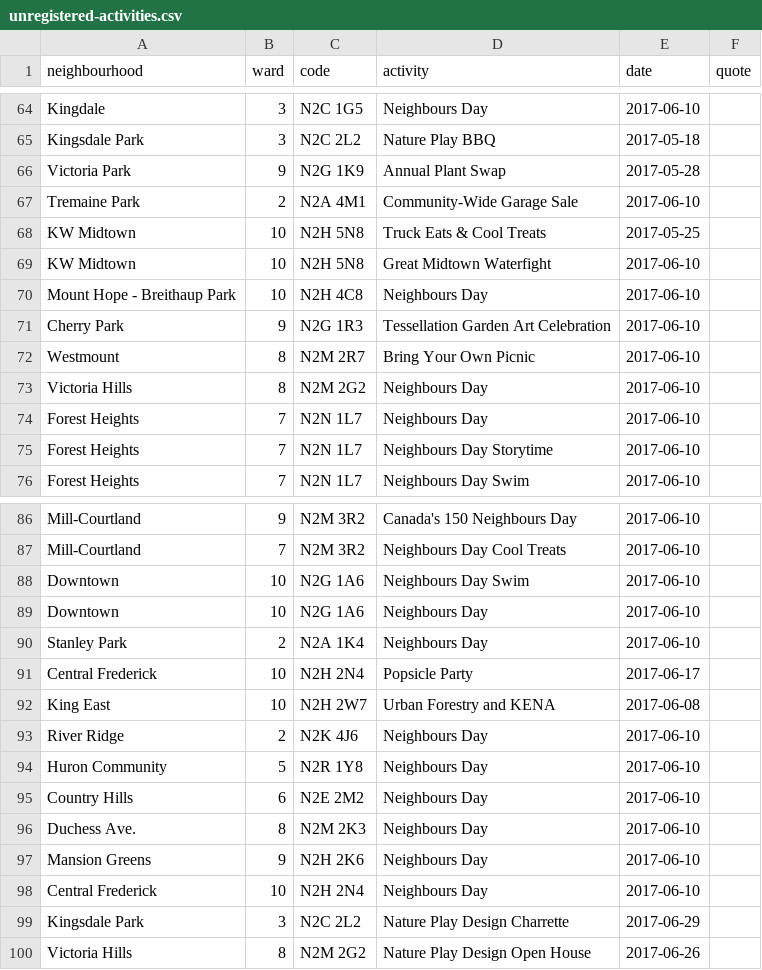
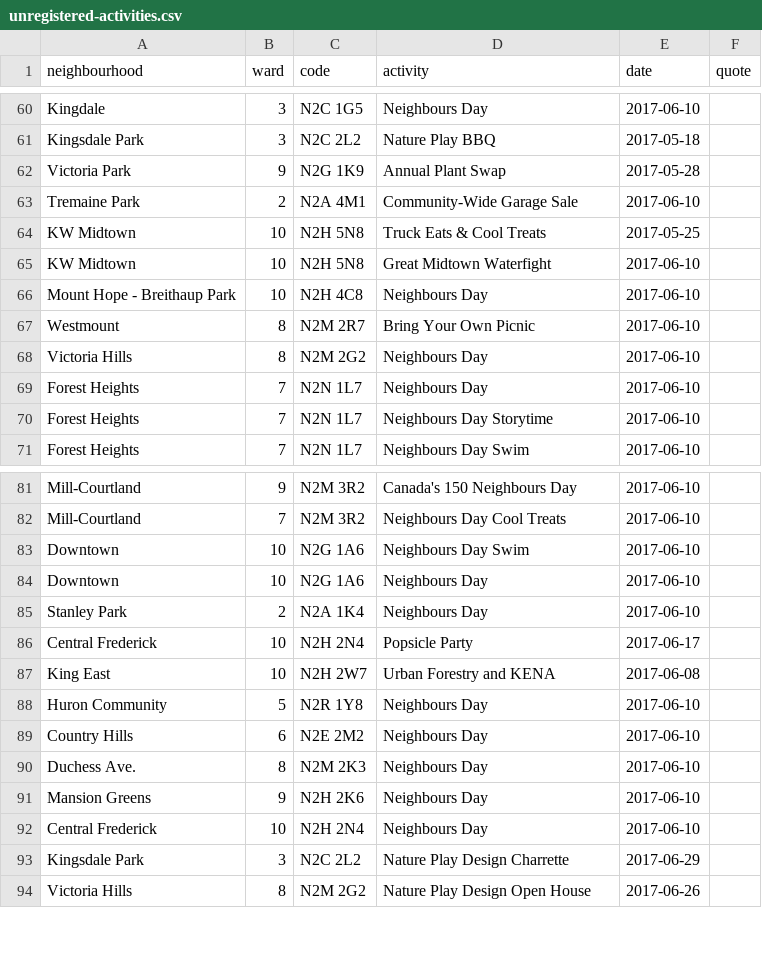
Before and after one commit to info-waterloo-region/festival-of-neighbourhoods, a CSV file: _data/unregistered-activities.csv, drawn as a sheet; only a part is shown, gaps mark what is left out; the diff covers the shown part only.

```diff
--- a/_data/unregistered-activities.csv
+++ b/_data/unregistered-activities.csv
@@ -70,3 +66,2 @@
 "Mount Hope - Breithaup Park",10,"N2H 4C8","Neighbours Day","2017-06-10",""
-"Cherry Park",9,"N2G 1R3","Tessellation Garden Art Celebration","2017-06-10",""
 "Westmount",8,"N2M 2R7","Bring Your Own Picnic","2017-06-10",""
@@ -92,3 +87,2 @@
 "King East",10,"N2H 2W7","Urban Forestry and KENA","2017-06-08",""
-"River Ridge",2,"N2K 4J6","Neighbours Day","2017-06-10",""
 "Huron Community",5,"N2R 1Y8","Neighbours Day","2017-06-10",""
```
Also changed, not shown: 10 added rows and 6 removed rows elsewhere in this file, _data/codes.csv, _data/registered-activities.csv.
